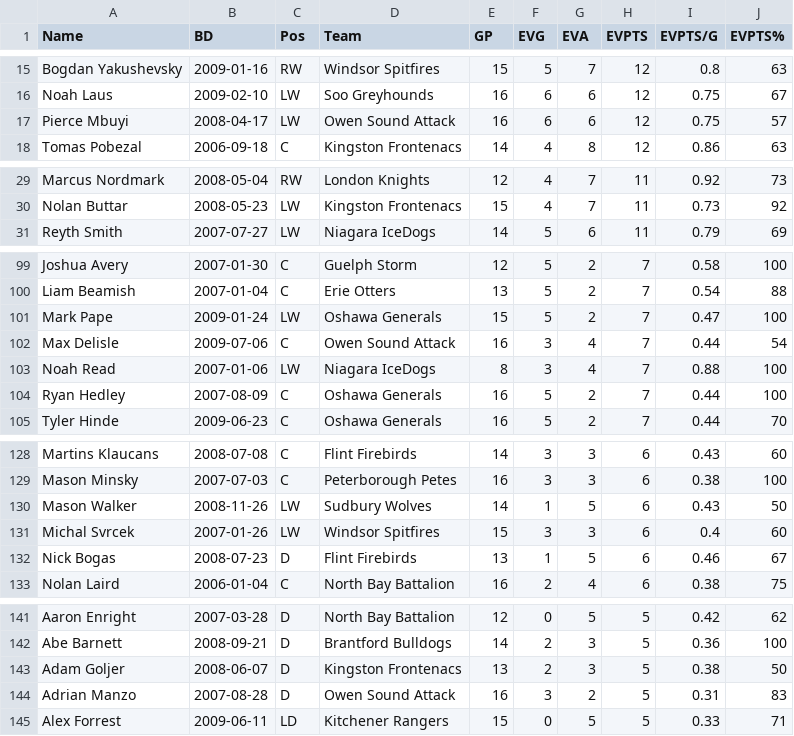
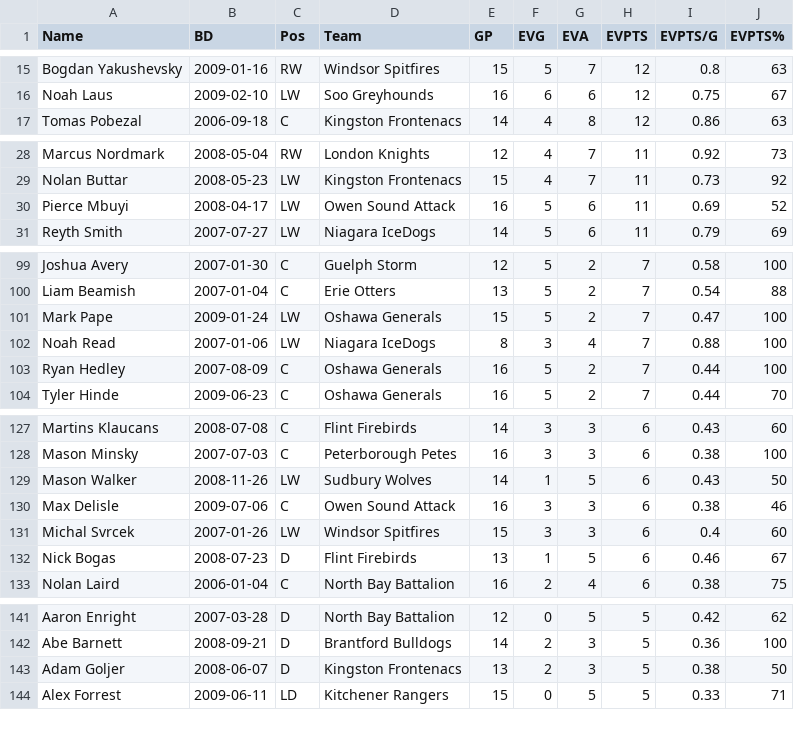
Before and after one commit to NoahCornish/OHLDataHub, a CSV file: data/current/ev.csv, drawn as a sheet; only a part is shown, gaps mark what is left out; removed rows and columns are numbered as before the commit, all else as after; the diff covers the shown part only; the diff names each change by its address in the sheet, - before the commit and + after, or states it on an @@ line.

```diff
--- a/data/current/ev.csv
+++ b/data/current/ev.csv
-row 17: Pierce Mbuyi | 2008-04-17 | LW | Owen Sound Attack | 16 | 6 | 6 | 12 | 0.75 | 57
+row 30: Pierce Mbuyi | 2008-04-17 | LW | Owen Sound Attack | 16 | 5 | 6 | 11 | 0.69 | 52
-row 102: Max Delisle | 2009-07-06 | C | Owen Sound Attack | 16 | 3 | 4 | 7 | 0.44 | 54
+row 130: Max Delisle | 2009-07-06 | C | Owen Sound Attack | 16 | 3 | 3 | 6 | 0.38 | 46
-row 144: Adrian Manzo | 2007-08-28 | D | Owen Sound Attack | 16 | 3 | 2 | 5 | 0.31 | 83
```
Also changed, not shown: 1 added row elsewhere in this file, data/current/draft.csv, data/current/skaters.csv, 1 other file.
